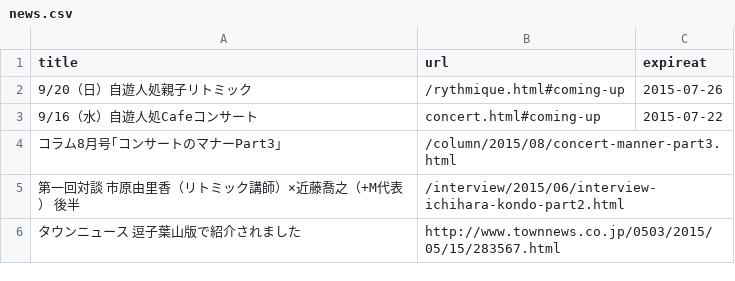
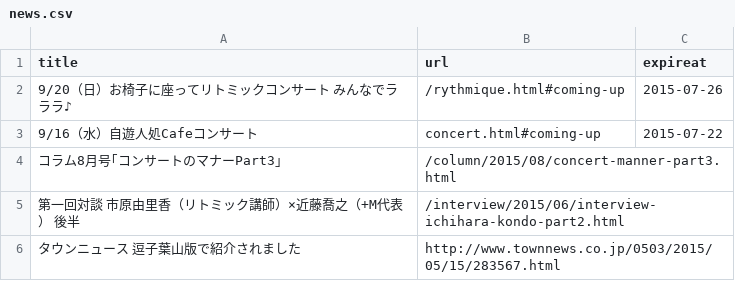
Before and after one commit to shinnkondo/plus-music-japan.github.io, a CSV file: _data/news.csv, drawn as a sheet.

```diff
--- a/_data/news.csv
+++ b/_data/news.csv
@@ -1,3 +1,3 @@
 title,url,expireat
-9/20（日）自遊人処親子リトミック,/rythmique.html#coming-up,2015-07-26
+9/20（日）お椅子に座ってリトミックコンサート　みんなでラララ♪,/rythmique.html#coming-up,2015-07-26
 9/16（水）自遊人処Cafeコンサート,concert.html#coming-up,2015-07-22
```
Also changed, not shown: 2 other files.
